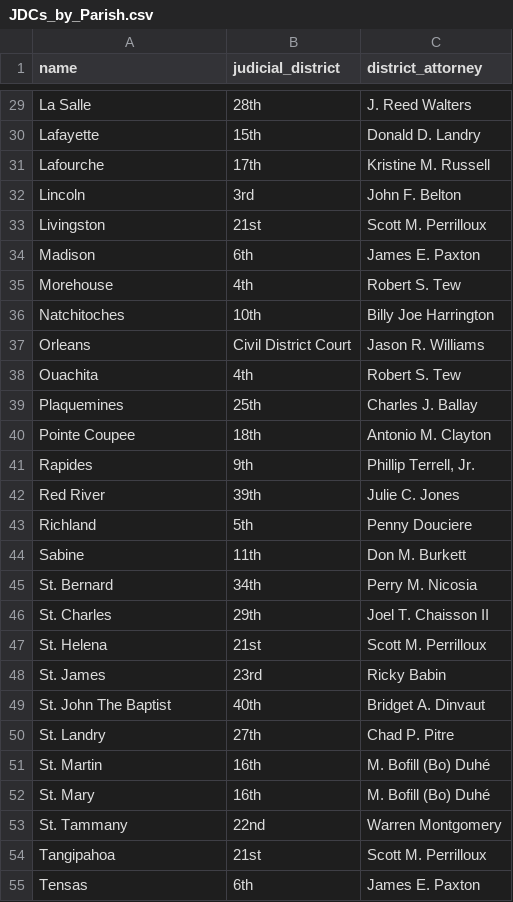
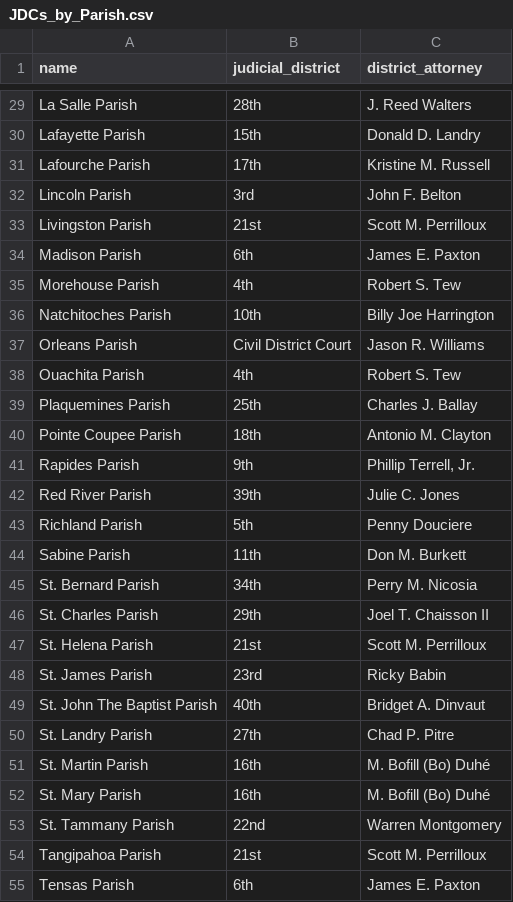
Before and after one commit to amandaleighbrown/docassemble-103Divorce, a CSV file: docassemble/103Divorce/data/sources/JDCs_by_Parish.csv, drawn as a sheet; only a part is shown, gaps mark what is left out; the diff covers the shown part only; the diff names each change by its address in the sheet, - before the commit and + after, or states it on an @@ line.

Commit message:
updating disclaimers to conform to new paper form; reworking domicile and filing parish to be more complimentary; adding service variations; adding automation for divorce with children and related interview questions

```diff
--- a/docassemble/103Divorce/data/sources/JDCs_by_Parish.csv
+++ b/docassemble/103Divorce/data/sources/JDCs_by_Parish.csv
-A29 (name): La Salle
+A29 (name): La Salle Parish
-A30 (name): Lafayette
+A30 (name): Lafayette Parish
-A31 (name): Lafourche
+A31 (name): Lafourche Parish
-A32 (name): Lincoln
+A32 (name): Lincoln Parish
-A33 (name): Livingston
+A33 (name): Livingston Parish
-A34 (name): Madison
+A34 (name): Madison Parish
-A35 (name): Morehouse
+A35 (name): Morehouse Parish
-A36 (name): Natchitoches
+A36 (name): Natchitoches Parish
-A37 (name): Orleans
+A37 (name): Orleans Parish
-A38 (name): Ouachita
+A38 (name): Ouachita Parish
-A39 (name): Plaquemines
+A39 (name): Plaquemines Parish
-A40 (name): Pointe Coupee
+A40 (name): Pointe Coupee Parish
-A41 (name): Rapides
+A41 (name): Rapides Parish
-A42 (name): Red River
+A42 (name): Red River Parish
-A43 (name): Richland
+A43 (name): Richland Parish
-A44 (name): Sabine
+A44 (name): Sabine Parish
-A45 (name): St. Bernard
+A45 (name): St. Bernard Parish
-A46 (name): St. Charles
+A46 (name): St. Charles Parish
-A47 (name): St. Helena
+A47 (name): St. Helena Parish
-A48 (name): St. James
+A48 (name): St. James Parish
-A49 (name): St. John The Baptist
+A49 (name): St. John The Baptist Parish
-A50 (name): St. Landry
+A50 (name): St. Landry Parish
-A51 (name): St. Martin
+A51 (name): St. Martin Parish
-A52 (name): St. Mary
+A52 (name): St. Mary Parish
-A53 (name): St. Tammany
+A53 (name): St. Tammany Parish
-A54 (name): Tangipahoa
+A54 (name): Tangipahoa Parish
-A55 (name): Tensas
+A55 (name): Tensas Parish
```
Also changed, not shown: 37 edited cells elsewhere in this file, 6 other files.
